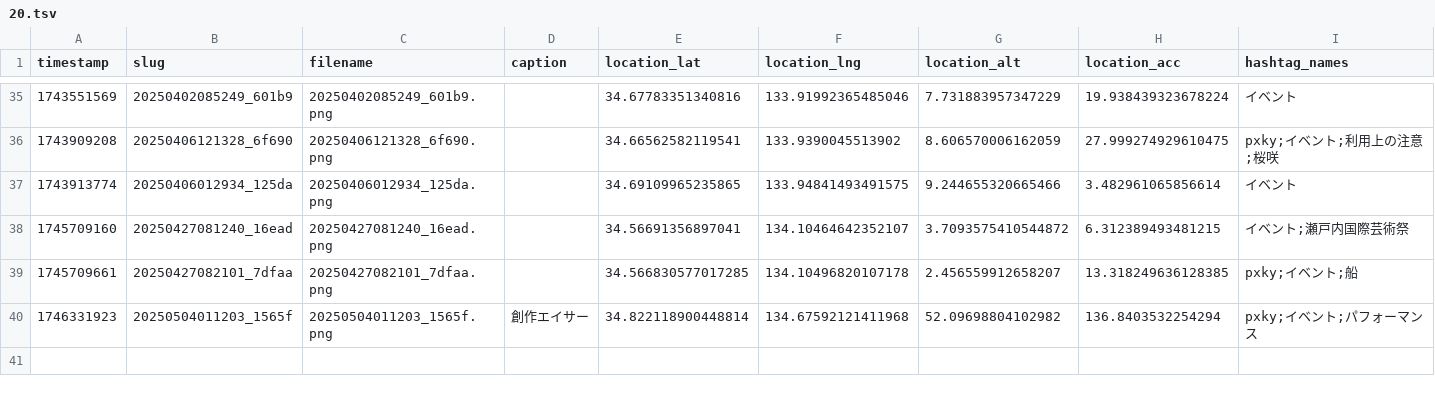
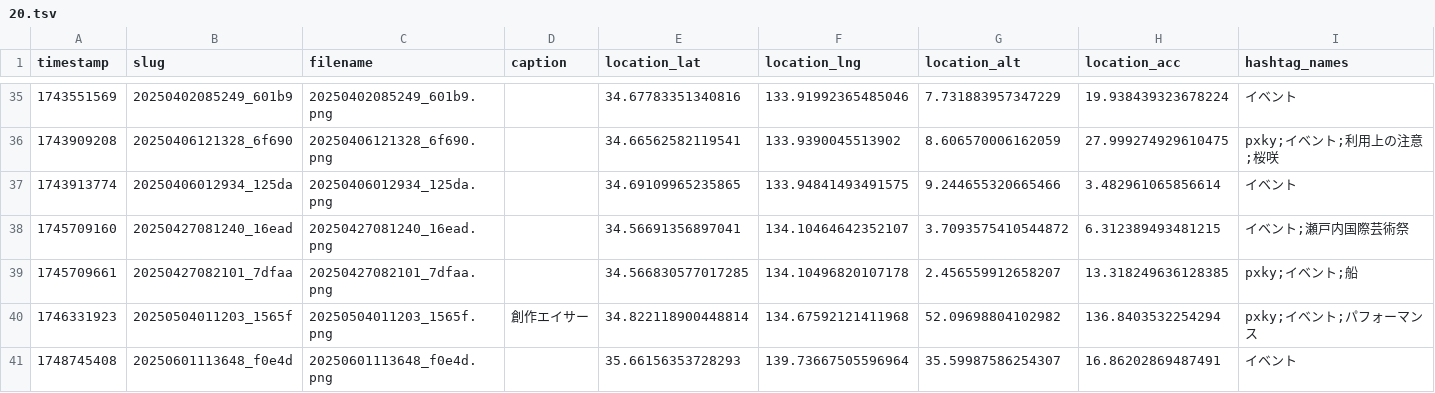
Before and after one commit to cocolabJP/repot-archive, a TSV file: data/v2_tsv/20.tsv, drawn as a sheet; only a part is shown, gaps mark what is left out; the diff names each change by its address in the sheet, - before the commit and + after, or states it on an @@ line.

```diff
--- a/data/v2_tsv/20.tsv
+++ b/data/v2_tsv/20.tsv
+row 41: 1748745408 | 20250601113648_f0e4d | 20250601113648_f0e4d.png |  | 35.66156353728293 | 139.73667505596964 | 35.59987586254307 | 16.86202869487491 | イベント
```
Also changed, not shown: data/v2_tsv/13.tsv, data/v2_tsv/303.tsv, 5 other files.
